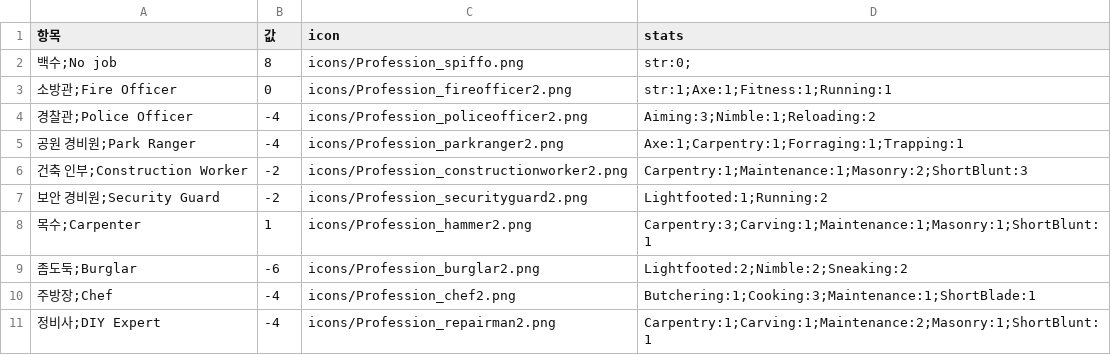
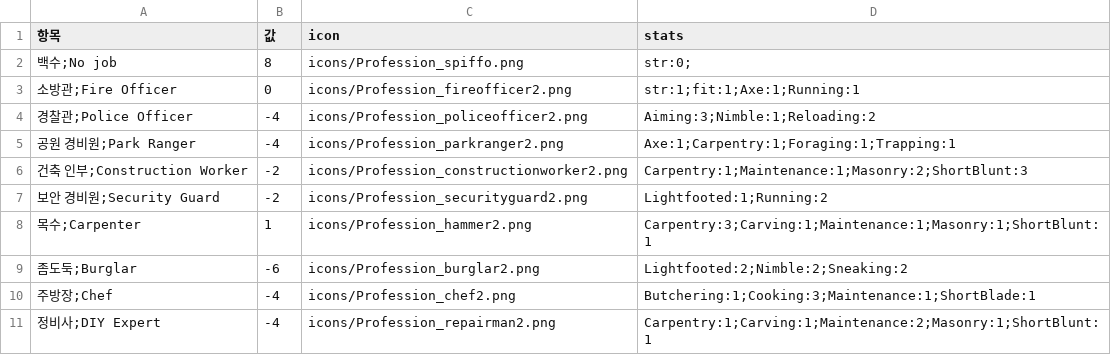
Before and after one commit to k0kk0r0/projectZBstats, a CSV file: jobs.csv, drawn as a sheet; only a part is shown.

```diff
--- a/jobs.csv
+++ b/jobs.csv
@@ -2,5 +2,5 @@
 백수;No job,8,icons/Profession_spiffo.png,str:0;
-소방관;Fire Officer,0,icons/Profession_fireofficer2.png,str:1;Axe:1;Fitness:1;Running:1
+소방관;Fire Officer,0,icons/Profession_fireofficer2.png,str:1;fit:1;Axe:1;Running:1
 경찰관;Police Officer,-4,icons/Profession_policeofficer2.png,Aiming:3;Nimble:1;Reloading:2
-공원 경비원;Park Ranger,-4,icons/Profession_parkranger2.png,Axe:1;Carpentry:1;Forraging:1;Trapping:1
+공원 경비원;Park Ranger,-4,icons/Profession_parkranger2.png,Axe:1;Carpentry:1;Foraging:1;Trapping:1
 건축 인부;Construction Worker,-2,icons/Profession_constructionworker2.png,Carpentry:1;Maintenance:1;Masonry:2;ShortBlunt:3
```
Also changed, not shown: 2 other files.
